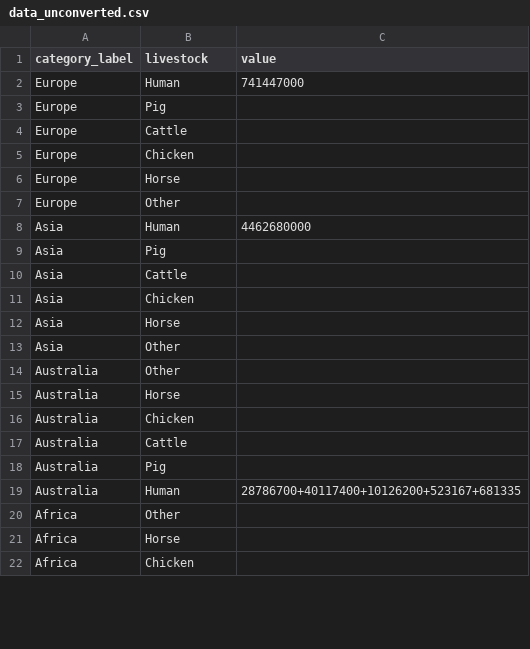
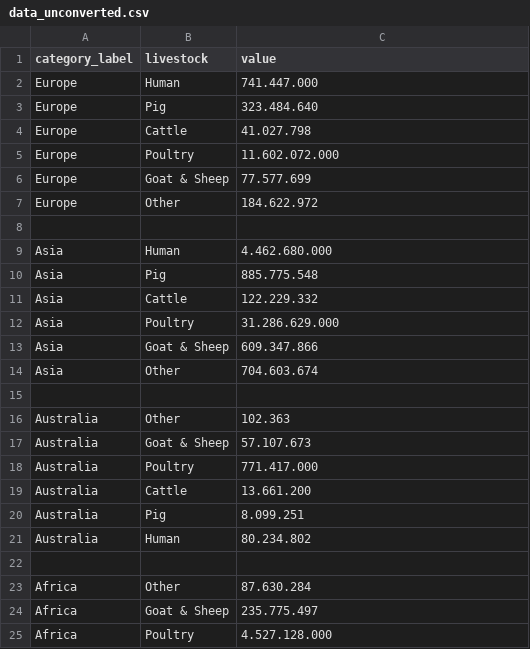
Before and after one commit to sa-rah/IM646_Project, a CSV file: public/data/data_unconverted.csv, drawn as a sheet; only a part is shown; the diff covers the shown part only.

Commit message:
EDIT update unconverted data.

```diff
--- a/public/data/data_unconverted.csv
+++ b/public/data/data_unconverted.csv
@@ -1,22 +1,25 @@
 category_label,livestock,value
-Europe,Human,741447000
-Europe,Pig,
-Europe,Cattle,
-Europe,Chicken,
-Europe,Horse,
-Europe,Other,
-Asia,Human,4462680000
-Asia,Pig,
-Asia,Cattle,
-Asia,Chicken,
-Asia,Horse,
-Asia,Other,
-Australia,Other,
-Australia,Horse,
-Australia,Chicken,
-Australia,Cattle,
-Australia,Pig,
-Australia,Human,28786700+40117400+10126200+523167+681335
-Africa,Other,
-Africa,Horse,
-Africa,Chicken,
+Europe,Human,741.447.000
+Europe,Pig,323.484.640
+Europe,Cattle,41.027.798
+Europe,Poultry,11.602.072.000
+Europe,Goat & Sheep,77.577.699
+Europe,Other,184.622.972
+
+Asia,Human,4.462.680.000
+Asia,Pig,885.775.548
+Asia,Cattle,122.229.332
+Asia,Poultry,31.286.629.000
+Asia,Goat & Sheep,609.347.866
+Asia,Other,704.603.674
+
+Australia,Other,102.363
+Australia,Goat & Sheep,57.107.673
+Australia,Poultry,771.417.000
+Australia,Cattle,13.661.200
+Australia,Pig,8.099.251
+Australia,Human,80.234.802
+
+Africa,Other,87.630.284
+Africa,Goat & Sheep,235.775.497
+Africa,Poultry,4.527.128.000
```
Also changed, not shown: 3 added rows and 27 edited cells elsewhere in this file.
